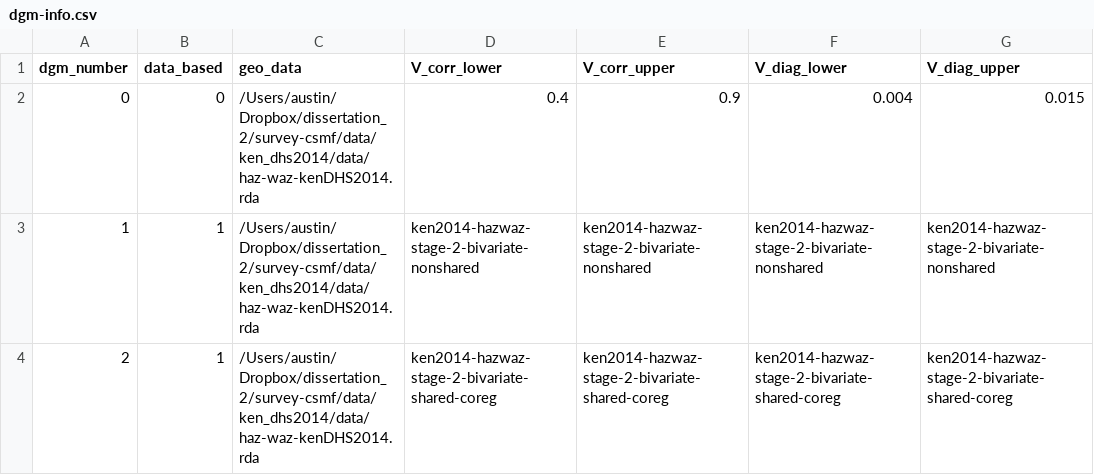
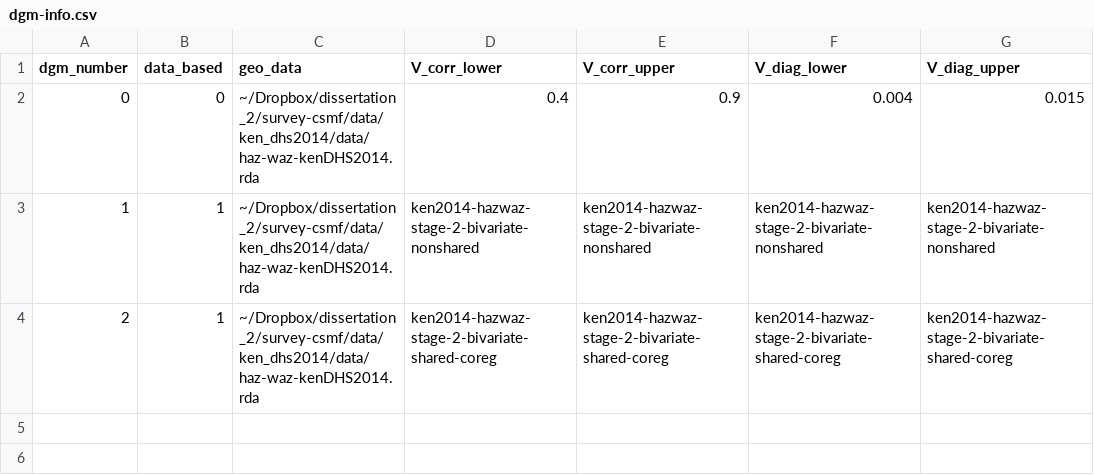
Before and after one commit to aeschuma/multivariate-sae, a CSV file: stage-2-simulation/dgm-info.csv, drawn as a sheet; only a part is shown; the diff names each change by its address in the sheet, - before the commit and + after, or states it on an @@ line.

Commit message:
~ now

```diff
--- a/stage-2-simulation/dgm-info.csv
+++ b/stage-2-simulation/dgm-info.csv
-C2:C4 (geo_data): /Users/austin/Dropbox/dissertation_2/survey-csmf/data/ken_dhs2014/data/haz-waz-kenDHS2014.rda
+C2:C4 (geo_data): ~/Dropbox/dissertation_2/survey-csmf/data/ken_dhs2014/data/haz-waz-kenDHS2014.rda
```
